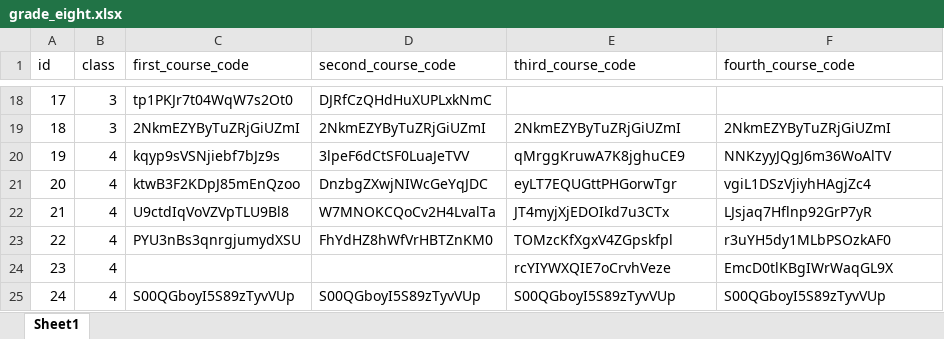
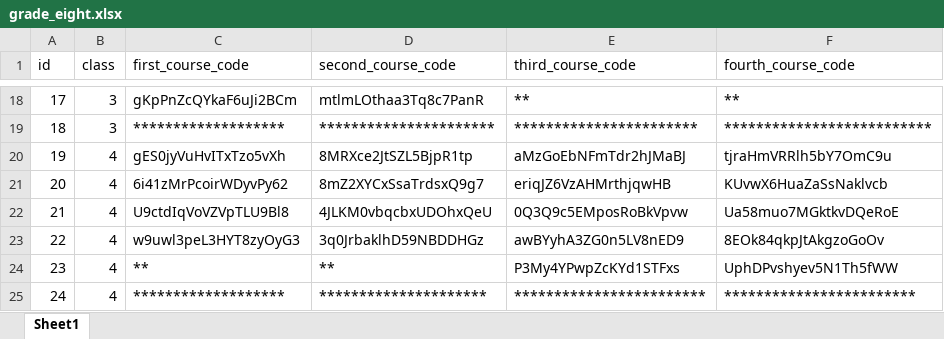
Before and after one commit to madresino/topschool, an Excel workbook: grade_eight.xlsx, sheet Sheet1, drawn as a sheet; only a part is shown, gaps mark what is left out; values as stored, in another font and other column widths than the file's, no borders; the diff covers the shown part only; the diff names each change by its address in the sheet, - before the commit and + after, or states it on an @@ line.

```diff
--- a/grade_eight.xlsx (sheet Sheet1)
+++ b/grade_eight.xlsx (sheet Sheet1)
-C18 (first_course_code): tp1PKJr7t04WqW7s2Ot0
+C18 (first_course_code): gKpPnZcQYkaF6uJi2BCm
-D18 (second_course_code): DJRfCzQHdHuXUPLxkNmC
+D18 (second_course_code): mtlmLOthaa3Tq8c7PanR
-E18 (third_course_code): (empty)
+E18 (third_course_code): **
-F18 (fourth_course_code): (empty)
+F18 (fourth_course_code): **
-C19 (first_course_code): 2NkmEZYByTuZRjGiUZmI
+C19 (first_course_code): *******************
-D19 (second_course_code): 2NkmEZYByTuZRjGiUZmI
+D19 (second_course_code): **********************
-E19 (third_course_code): 2NkmEZYByTuZRjGiUZmI
+E19 (third_course_code): ***********************
-F19 (fourth_course_code): 2NkmEZYByTuZRjGiUZmI
+F19 (fourth_course_code): **************************
-C20 (first_course_code): kqyp9sVSNjiebf7bJz9s
+C20 (first_course_code): gES0jyVuHvITxTzo5vXh
-D20 (second_course_code): 3lpeF6dCtSF0LuaJeTVV
+D20 (second_course_code): 8MRXce2JtSZL5BjpR1tp
-E20 (third_course_code): qMrggKruwA7K8jghuCE9
+E20 (third_course_code): aMzGoEbNFmTdr2hJMaBJ
-F20 (fourth_course_code): NNKzyyJQgJ6m36WoAlTV
+F20 (fourth_course_code): tjraHmVRRlh5bY7OmC9u
-C21 (first_course_code): ktwB3F2KDpJ85mEnQzoo
+C21 (first_course_code): 6i41zMrPcoirWDyvPy62
-D21 (second_course_code): DnzbgZXwjNIWcGeYqJDC
+D21 (second_course_code): 8mZ2XYCxSsaTrdsxQ9g7
-E21 (third_course_code): eyLT7EQUGttPHGorwTgr
+E21 (third_course_code): eriqJZ6VzAHMrthjqwHB
-F21 (fourth_course_code): vgiL1DSzVjiyhHAgjZc4
+F21 (fourth_course_code): KUvwX6HuaZaSsNaklvcb
-D22 (second_course_code): W7MNOKCQoCv2H4LvalTa
+D22 (second_course_code): 4JLKM0vbqcbxUDOhxQeU
-E22 (third_course_code): JT4myjXjEDOIkd7u3CTx
+E22 (third_course_code): 0Q3Q9c5EMposRoBkVpvw
-F22 (fourth_course_code): LJsjaq7Hflnp92GrP7yR
+F22 (fourth_course_code): Ua58muo7MGktkvDQeRoE
-C23 (first_course_code): PYU3nBs3qnrgjumydXSU
+C23 (first_course_code): w9uwl3peL3HYT8zyOyG3
-D23 (second_course_code): FhYdHZ8hWfVrHBTZnKM0
+D23 (second_course_code): 3q0JrbaklhD59NBDDHGz
-E23 (third_course_code): TOMzcKfXgxV4ZGpskfpl
+E23 (third_course_code): awBYyhA3ZG0n5LV8nED9
-F23 (fourth_course_code): r3uYH5dy1MLbPSOzkAF0
+F23 (fourth_course_code): 8EOk84qkpJtAkgzoGoOv
-C24 (first_course_code): (empty)
+C24 (first_course_code): **
-D24 (second_course_code): (empty)
+D24 (second_course_code): **
-E24 (third_course_code): rcYIYWXQIE7oCrvhVeze
+E24 (third_course_code): P3My4YPwpZcKYd1STFxs
-F24 (fourth_course_code): EmcD0tlKBgIWrWaqGL9X
+F24 (fourth_course_code): UphDPvshyev5N1Th5fWW
-C25 (first_course_code): S00QGboyI5S89zTyvVUp
+C25 (first_course_code): *******************
-D25 (second_course_code): S00QGboyI5S89zTyvVUp
+D25 (second_course_code): *********************
-E25 (third_course_code): S00QGboyI5S89zTyvVUp
+E25 (third_course_code): ************************
-F25 (fourth_course_code): S00QGboyI5S89zTyvVUp
+F25 (fourth_course_code): ************************
```
Also changed, not shown: 64 edited cells elsewhere in this sheet.
